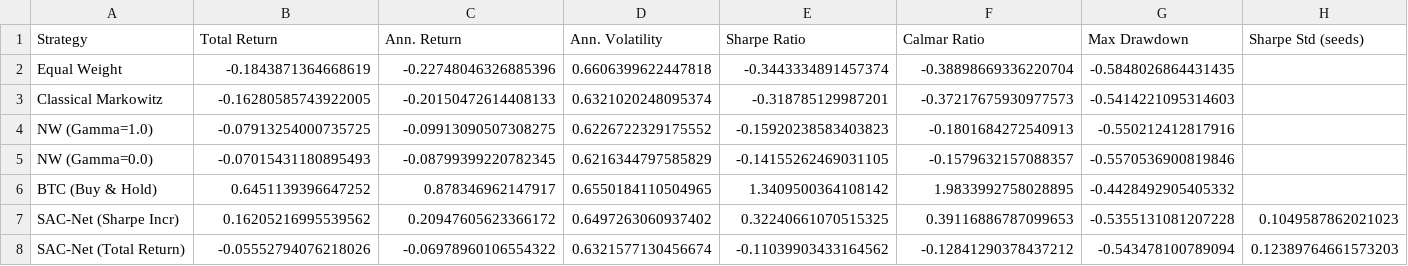
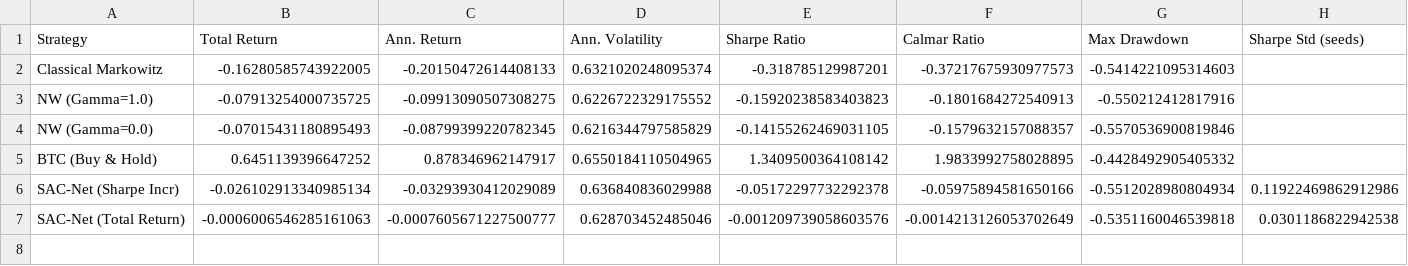
Before and after one commit to ragilrojo/ExperimentThesis, a CSV file: guidiciti_reexperiment/backtest_results/sac_test_metrics.csv, drawn as a sheet.

```diff
--- a/guidiciti_reexperiment/backtest_results/sac_test_metrics.csv
+++ b/guidiciti_reexperiment/backtest_results/sac_test_metrics.csv
@@ -1,3 +1,2 @@
 Strategy,Total Return,Ann. Return,Ann. Volatility,Sharpe Ratio,Calmar Ratio,Max Drawdown,Sharpe Std (seeds)
-Equal Weight,-0.1843871364668619,-0.22748046326885396,0.6606399622447818,-0.3443334891457374,-0.38898669336220704,-0.5848026864431435,
 Classical Markowitz,-0.16280585743922005,-0.20150472614408133,0.6321020248095374,-0.318785129987201,-0.37217675930977573,-0.5414221095314603,
@@ -6,3 +5,3 @@ NW (Gamma=0.0),-0.07015431180895493,-0.08799399220782345,0.6216344797585829,-0.1
 BTC (Buy & Hold),0.6451139396647252,0.878346962147917,0.6550184110504965,1.3409500364108142,1.9833992758028895,-0.4428492905405332,
-SAC-Net (Sharpe Incr),0.16205216995539562,0.20947605623366172,0.6497263060937402,0.32240661070515325,0.39116886787099653,-0.5355131081207228,0.1049587862021023
-SAC-Net (Total Return),-0.05552794076218026,-0.06978960106554322,0.6321577130456674,-0.11039903433164562,-0.12841290378437212,-0.543478100789094,0.12389764661573203
+SAC-Net (Sharpe Incr),-0.026102913340985134,-0.03293930412029089,0.636840836029988,-0.05172297732292378,-0.05975894581650166,-0.5512028980804934,0.11922469862912986
+SAC-Net (Total Return),-0.0006006546285161063,-0.0007605671227500777,0.628703452485046,-0.001209739058603576,-0.0014213126053702649,-0.5351160046539818,0.0301186822942538
```
Also changed, not shown: guidiciti_reexperiment/backtest_results/sac_test_cumret.csv, guidiciti_reexperiment/backtest_results/sac_training_metrics.csv, 19 other files.
